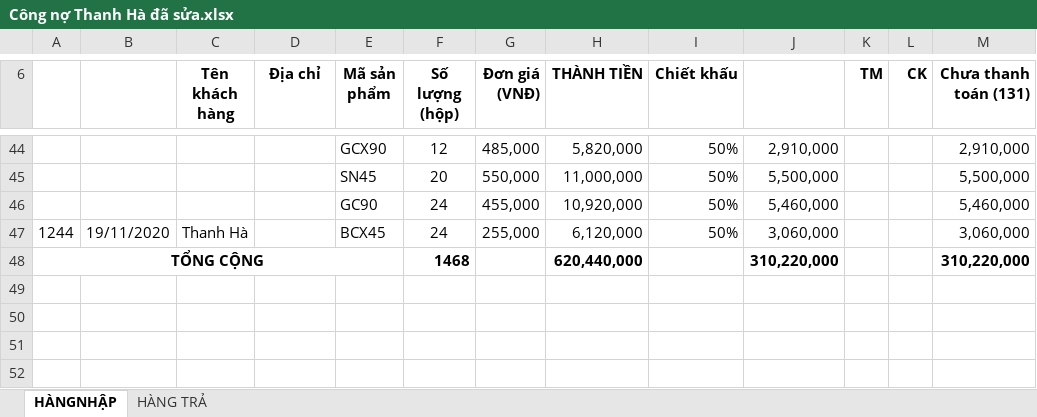
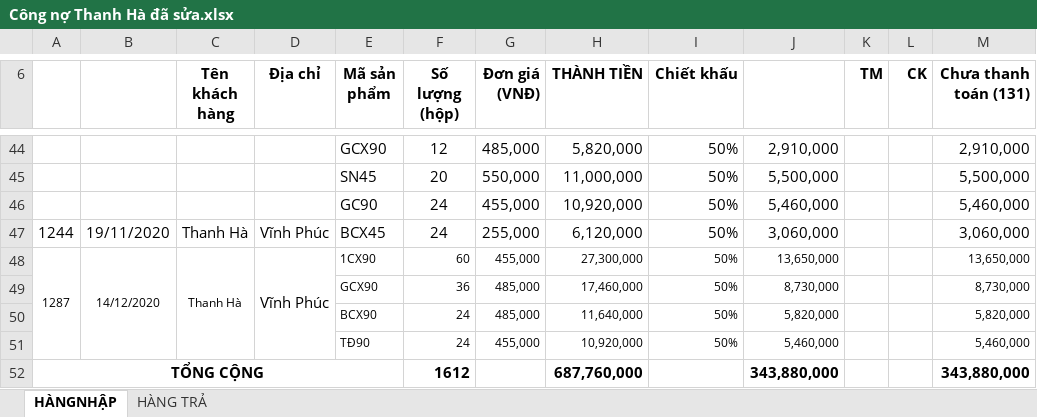
Before and after one commit to lexusna98/HangWorkspace, an Excel workbook: KẾ TOÁN - THÁI HẰNG/CÔNG NỢ/THANH HÀ/Công nợ Thanh Hà đã sửa.xlsx, sheet HÀNGNHẬP, drawn as a sheet; only a part is shown, gaps mark what is left out; values as stored, in another font and other column widths than the file's, no borders; removed rows and columns are numbered as before the commit, all else as after; the diff names each change by its address in the sheet, - before the commit and + after, or states it on an @@ line.

```diff
--- a/KẾ TOÁN - THÁI HẰNG/CÔNG NỢ/THANH HÀ/Công nợ Thanh Hà đã sửa.xlsx (sheet HÀNGNHẬP)
+++ b/KẾ TOÁN - THÁI HẰNG/CÔNG NỢ/THANH HÀ/Công nợ Thanh Hà đã sửa.xlsx (sheet HÀNGNHẬP)
-D47 (Địa chỉ): (empty)
+D47 (Địa chỉ): Vĩnh Phúc
-row 48: TỔNG CỘNG |  |  |  |  | 1468 |  | 620,440,000 |  | 310,220,000 |  |  | 310,220,000
+row 48: 1287 | 14/12/2020 | Thanh Hà | Vĩnh Phúc | 1CX90 | 60 | 455,000 | 27,300,000 | 50% | 13,650,000 |  |  | 13,650,000
+row 49:  |  |  |  | GCX90 | 36 | 485,000 | 17,460,000 | 50% | 8,730,000 |  |  | 8,730,000
+row 50:  |  |  |  | BCX90 | 24 | 485,000 | 11,640,000 | 50% | 5,820,000 |  |  | 5,820,000
+row 51:  |  |  |  | TĐ90 | 24 | 455,000 | 10,920,000 | 50% | 5,460,000 |  |  | 5,460,000
+row 52: TỔNG CỘNG |  |  |  |  | 1612 |  | 687,760,000 |  | 343,880,000 |  |  | 343,880,000
```
Also changed, not shown: sheet HÀNG TRẢ, KẾ TOÁN - THÁI HẰNG/Book1.xlsx, KẾ TOÁN - THÁI HẰNG/NANOMILK 10_2020.xlsx, 5 other files.
